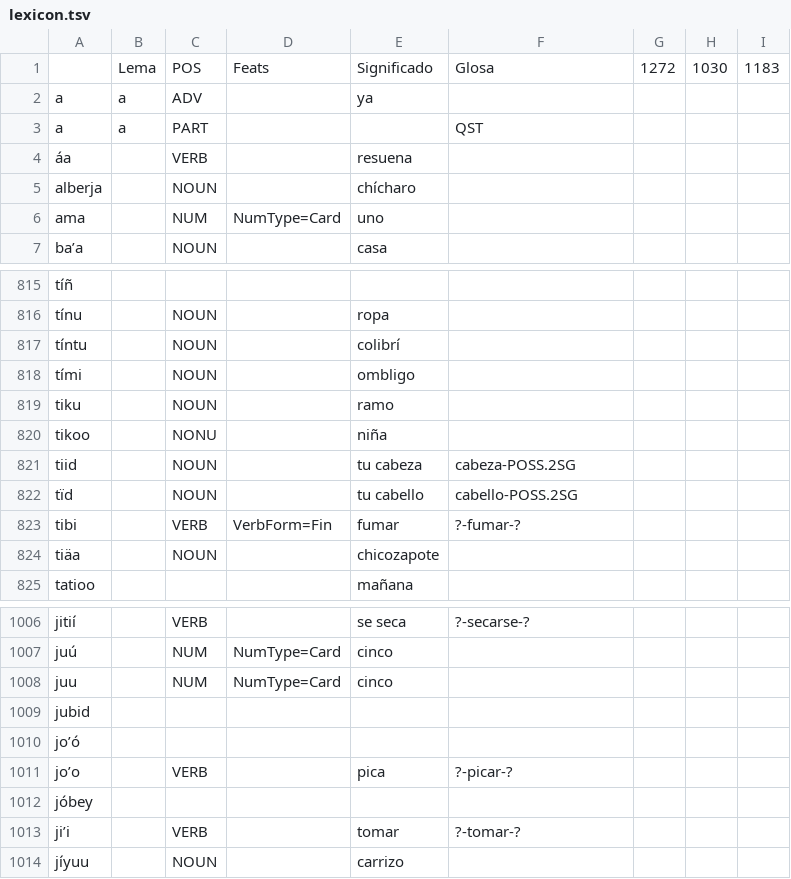
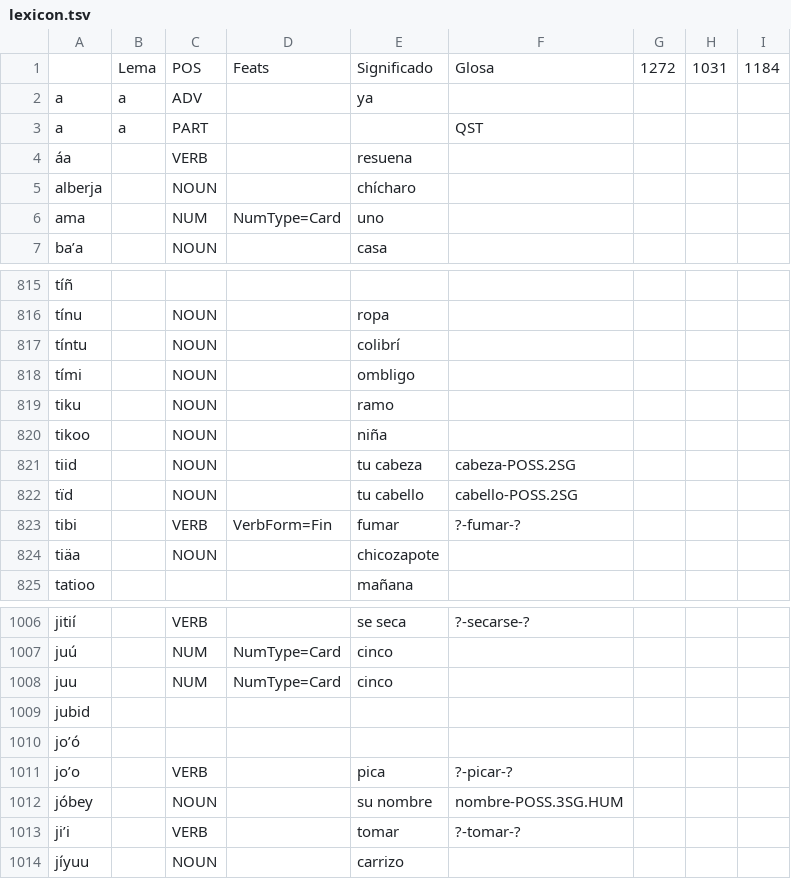
Before and after one commit to apertium/apertium-cux, a TSV file: corpora/authors/lexicon.tsv, drawn as a sheet; only a part is shown, gaps mark what is left out.

Commit message:
su nombre

```diff
--- a/corpora/authors/lexicon.tsv
+++ b/corpora/authors/lexicon.tsv
@@ -1,2 +1,2 @@
- 	Lema	POS	Feats	Significado	Glosa	1272	1030	1183
+ 	Lema	POS	Feats	Significado	Glosa	1272	1031	1184
 a	a	ADV		ya				
@@ -819,3 +819,3 @@ tími		NOUN		ombligo
 tiku		NOUN		ramo				
-tikoo		NONU		niña				
+tikoo		NOUN		niña				
 tiid		NOUN		tu cabeza	cabeza-POSS.2SG			
@@ -1011,3 +1011,3 @@ joʼó
 joʼo		VERB		pica	?-picar-?			
-jóbey								
+jóbey		NOUN		su nombre	nombre-POSS.3SG.HUM			
 jiʼi		VERB		tomar	?-tomar-?			
```
Also changed, not shown: 1 other file.
